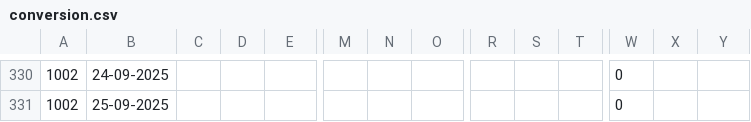
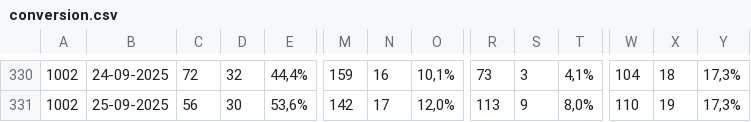
Before and after one commit to NandoPls/Graficos, a CSV file: conversion.csv, drawn as a sheet; only a part is shown, gaps mark what is left out; the diff covers the shown part only; the diff names each change by its address in the sheet, - before the commit and + after, or states it on an @@ line.

```diff
--- a/conversion.csv
+++ b/conversion.csv
-C330: (empty)
+C330: 72
-D330: (empty)
+D330: 32
-E330: (empty)
+E330: 44,4%
-M330: (empty)
+M330: 159
-N330: (empty)
+N330: 16
-O330: (empty)
+O330: 10,1%
-R330: (empty)
+R330: 73
-S330: (empty)
+S330: 3
-T330: (empty)
+T330: 4,1%
-W330: 0
+W330: 104
-X330: (empty)
+X330: 18
-Y330:Y331: (empty)
+Y330:Y331: 17,3%
-C331: (empty)
+C331: 56
-D331: (empty)
+D331: 30
-E331: (empty)
+E331: 53,6%
-M331: (empty)
+M331: 142
-N331: (empty)
+N331: 17
-O331: (empty)
+O331: 12,0%
-R331: (empty)
+R331: 113
-S331: (empty)
+S331: 9
-T331: (empty)
+T331: 8,0%
-W331: 0
+W331: 110
-X331: (empty)
+X331: 19
```
Also changed, not shown: 165 edited cells elsewhere in this file, 1 other file.
